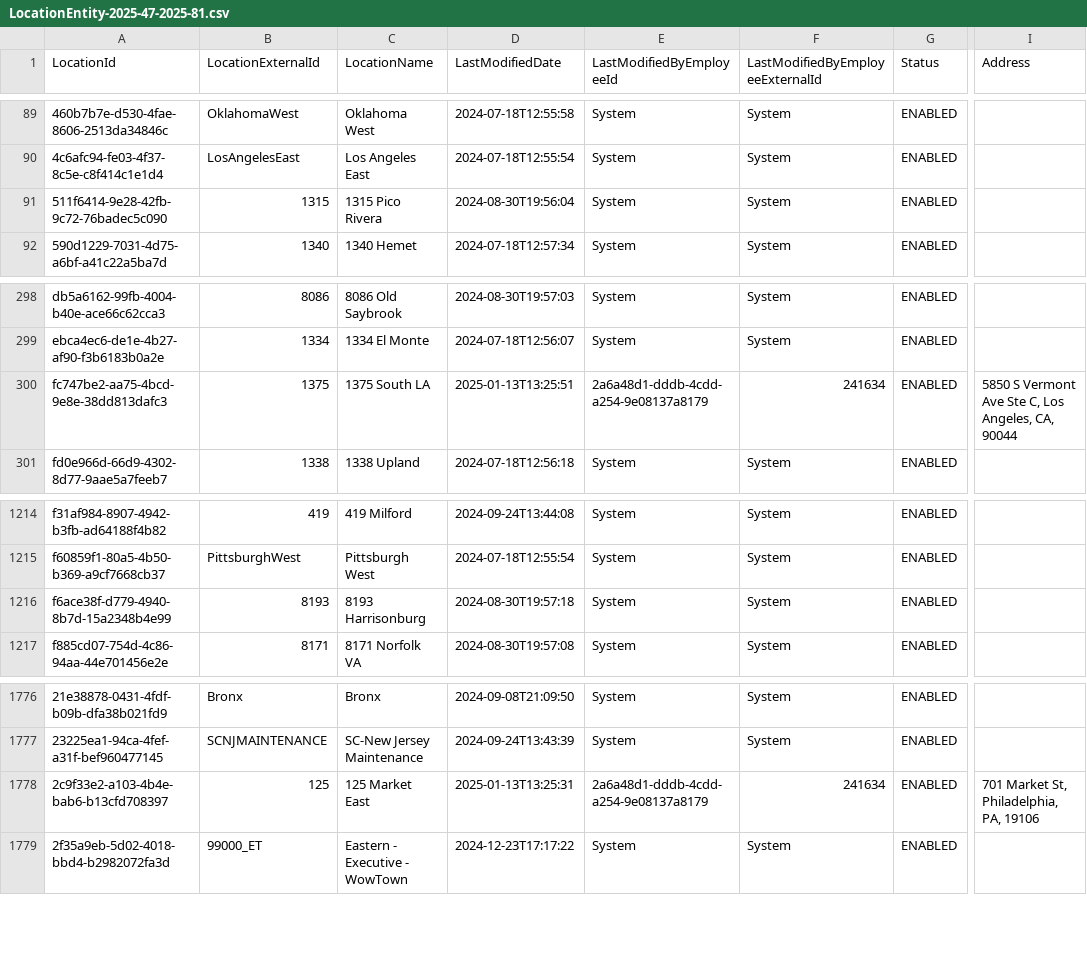
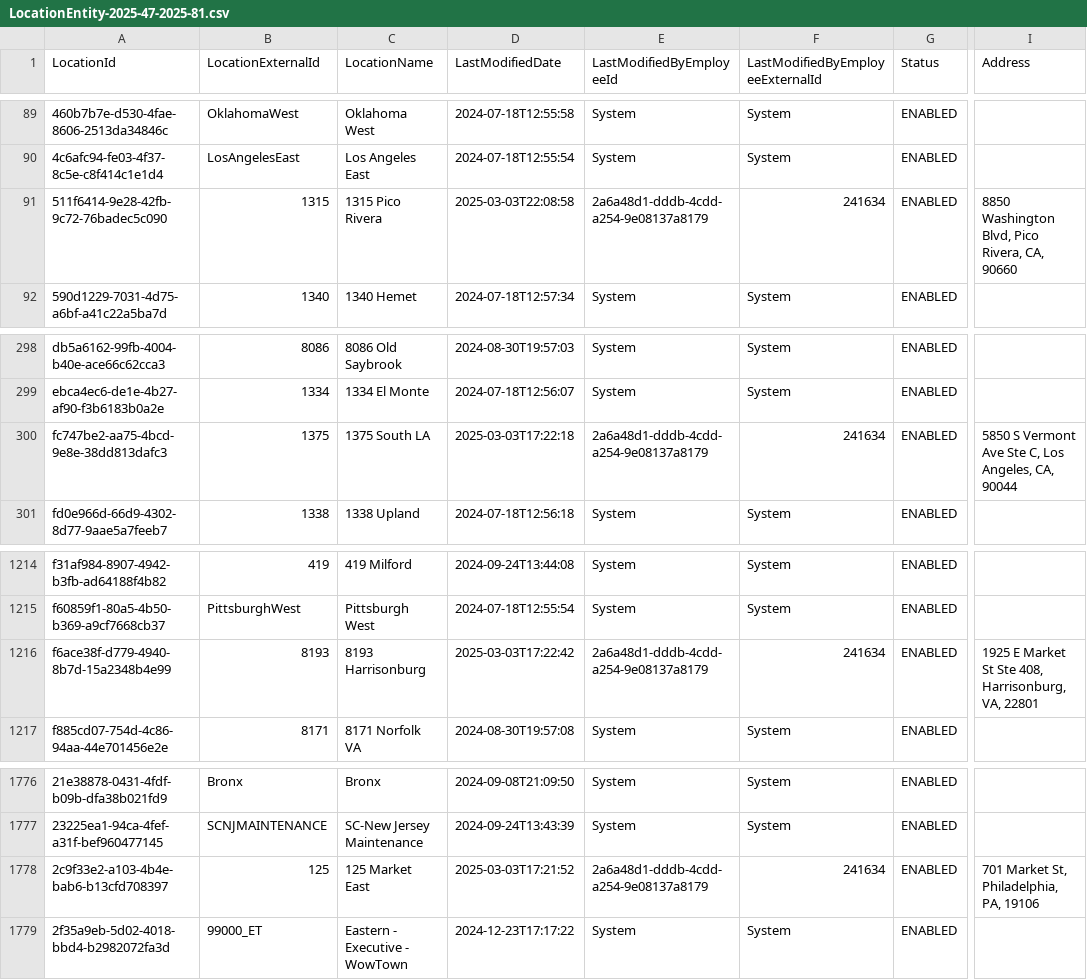
Before and after one commit to VaradharajMurugesan/FileTransform, a CSV file: bin/Debug/net6.0/ManhattanPunchExport/Mapping/LocationEntity-2025-47-2025-81.csv, drawn as a sheet; only a part is shown, gaps mark what is left out; the diff names each change by its address in the sheet, - before the commit and + after, or states it on an @@ line.

Commit message:
Manhattan updated code for file  split

```diff
--- a/bin/Debug/net6.0/ManhattanPunchExport/Mapping/LocationEntity-2025-47-2025-81.csv
+++ b/bin/Debug/net6.0/ManhattanPunchExport/Mapping/LocationEntity-2025-47-2025-81.csv
-D91 (LastModifiedDate): 2024-08-30T19:56:04
+D91 (LastModifiedDate): 2025-03-03T22:08:58
-E91 (LastModifiedByEmployeeId): System
+E91 (LastModifiedByEmployeeId): 2a6a48d1-dddb-4cdd-a254-9e08137a8179
-F91 (LastModifiedByEmployeeExternalId): System
+F91 (LastModifiedByEmployeeExternalId): 241634
-I91 (Address): (empty)
+I91 (Address): 8850 Washington Blvd, Pico Rivera, CA, 90660
-D300 (LastModifiedDate): 2025-01-13T13:25:51
+D300 (LastModifiedDate): 2025-03-03T17:22:18
-D1216 (LastModifiedDate): 2024-08-30T19:57:18
+D1216 (LastModifiedDate): 2025-03-03T17:22:42
-E1216 (LastModifiedByEmployeeId): System
+E1216 (LastModifiedByEmployeeId): 2a6a48d1-dddb-4cdd-a254-9e08137a8179
-F1216 (LastModifiedByEmployeeExternalId): System
+F1216 (LastModifiedByEmployeeExternalId): 241634
-I1216 (Address): (empty)
+I1216 (Address): 1925 E Market St Ste 408, Harrisonburg, VA, 22801
-D1778 (LastModifiedDate): 2025-01-13T13:25:31
+D1778 (LastModifiedDate): 2025-03-03T17:21:52
```
Also changed, not shown: 41 other files.
